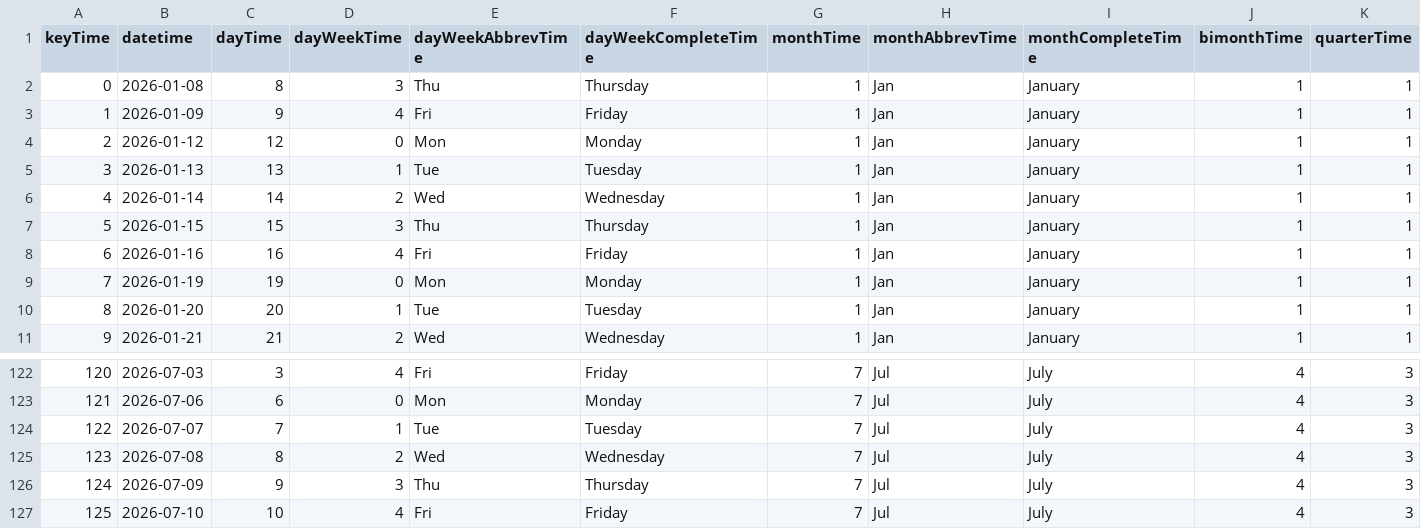
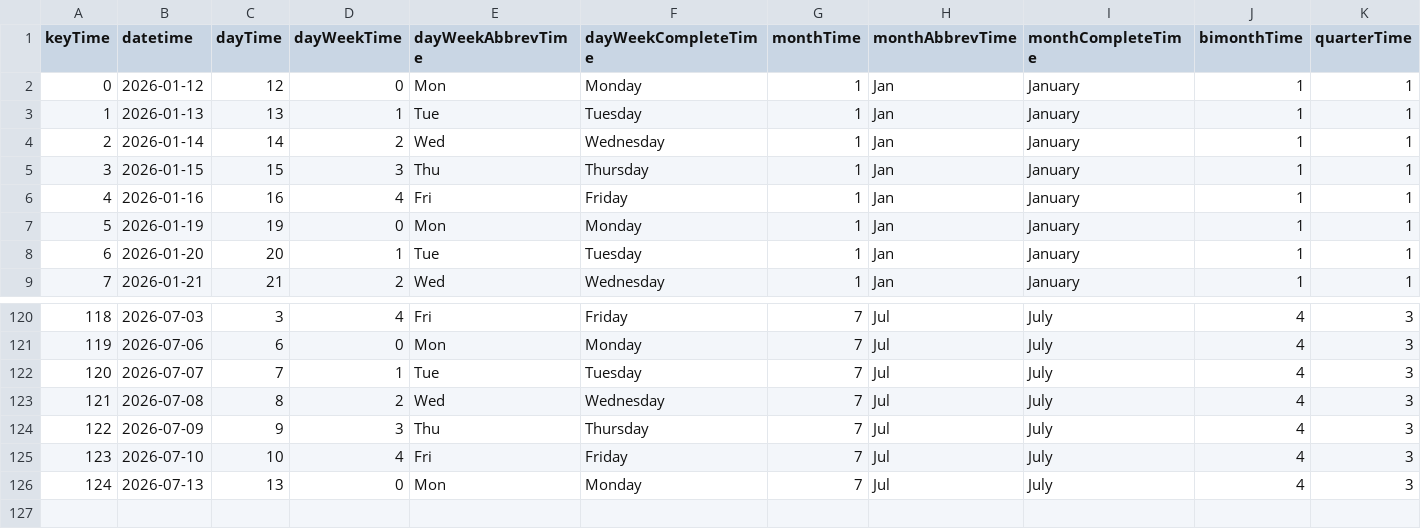
Before and after one commit to mariobignami/Radar-B3, a CSV file: data/raw/dimTime.csv, drawn as a sheet; only a part is shown, gaps mark what is left out; removed rows and columns are numbered as before the commit, all else as after; rows hold the shown columns only; the diff names each change by its address in the sheet, - before the commit and + after, or states it on an @@ line.

```diff
--- a/data/raw/dimTime.csv
+++ b/data/raw/dimTime.csv
-row 2: 0 | 2026-01-08 | 8 | 3 | Thu | Thursday | 1 | Jan | January | 1 | 1
-row 3: 1 | 2026-01-09 | 9 | 4 | Fri | Friday | 1 | Jan | January | 1 | 1
@@ column A (keyTime) renumbered between rows 2 and 125 @@
+row 126: 124 | 2026-07-13 | 13 | 0 | Mon | Monday | 7 | Jul | July | 4 | 3
```
Also changed, not shown: data/raw/dimCompany.csv, data/raw/factCoins.csv, 5 other files.
